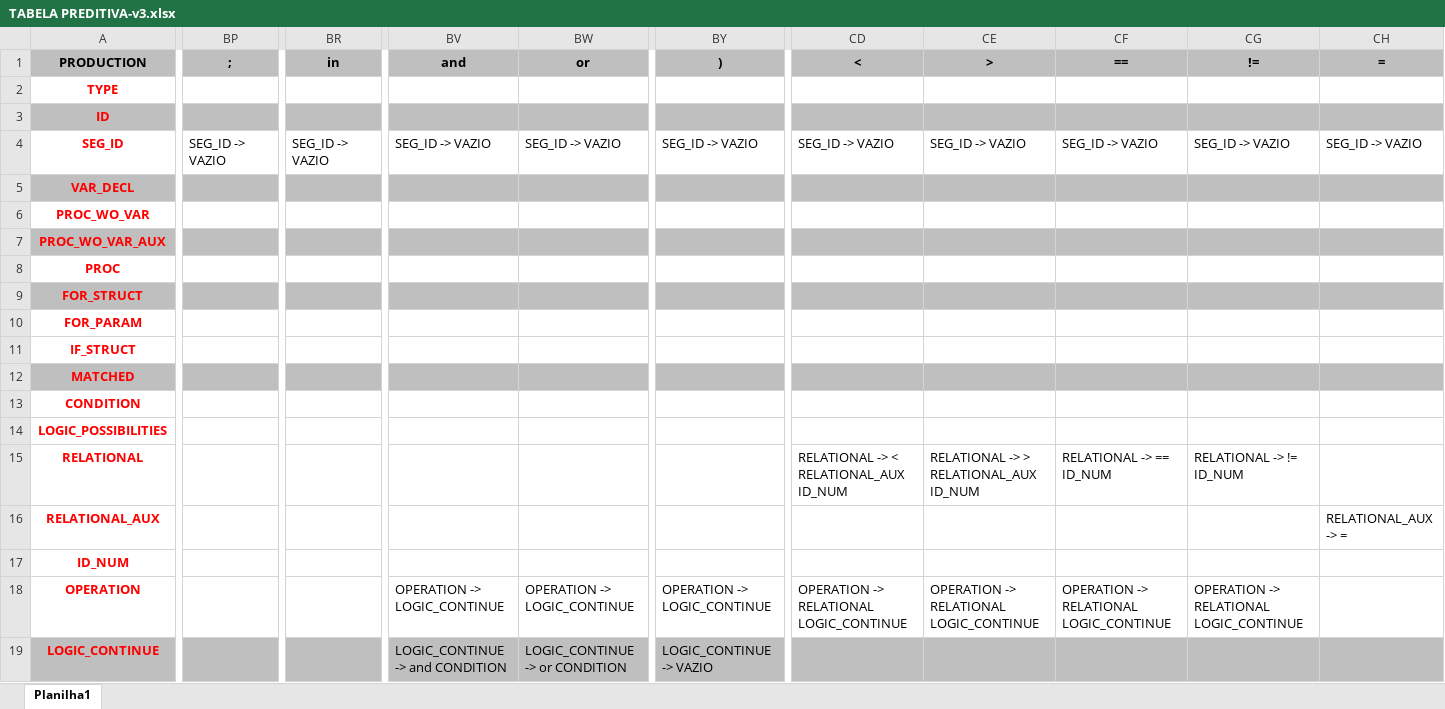
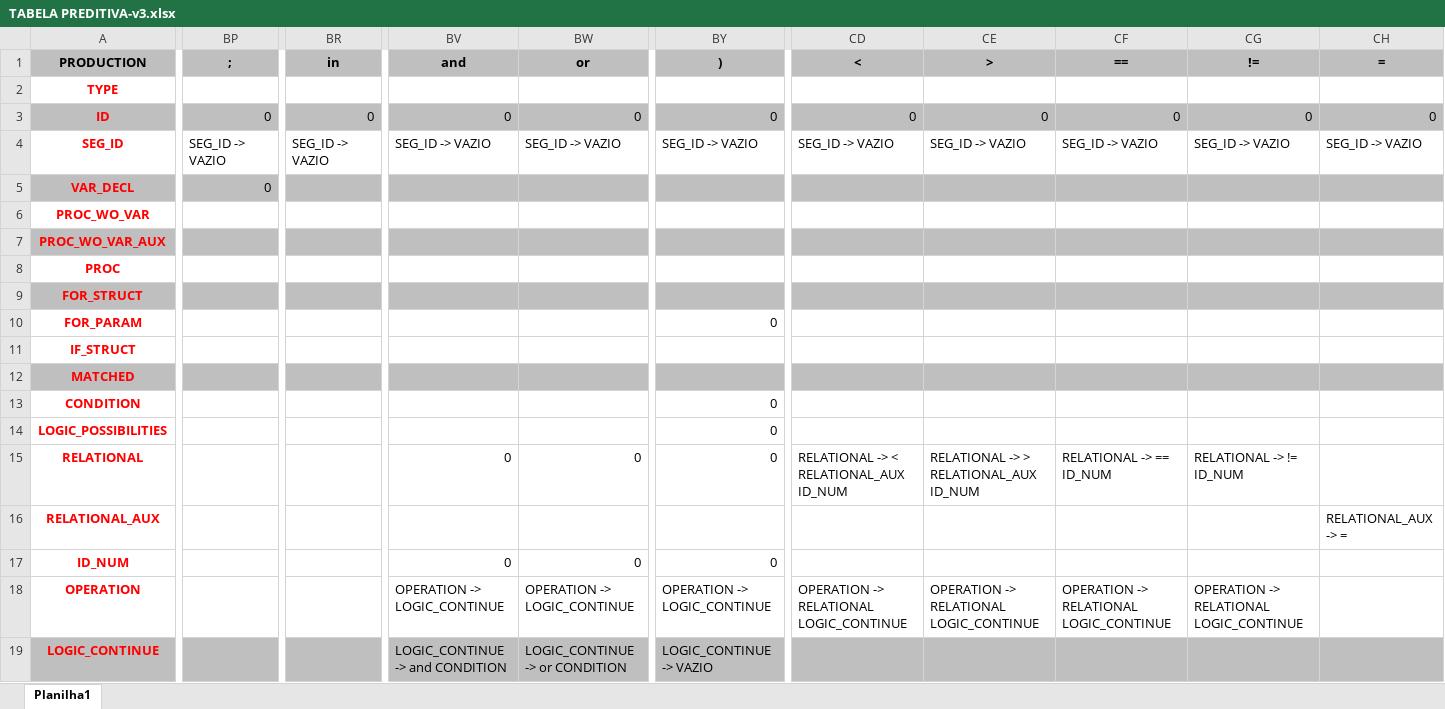
Before and after one commit to AngeloOrssatto/aga-compiler, an Excel workbook: TABELA PREDITIVA-v3.xlsx, sheet Planilha1, drawn as a sheet; only a part is shown, gaps mark what is left out; values as stored, in another font and other column widths than the file's, no borders; removed rows and columns are numbered as before the commit, all else as after; rows hold the shown columns only; the diff covers the shown part only; the diff names each change by its address in the sheet, - before the commit and + after, or states it on an @@ line.

```diff
--- a/TABELA PREDITIVA-v3.xlsx (sheet Planilha1)
+++ b/TABELA PREDITIVA-v3.xlsx (sheet Planilha1)
-BP3 (;): (empty)
+BP3 (;): 0
-BR3 (in): (empty)
+BR3 (in): 0
-BV3 (and): (empty)
+BV3 (and): 0
-BW3 (or): (empty)
+BW3 (or): 0
-BY3 ()): (empty)
+BY3 ()): 0
-CD3 (<): (empty)
+CD3 (<): 0
-CE3 (>): (empty)
+CE3 (>): 0
-CF3 (==): (empty)
+CF3 (==): 0
-CG3 (!=): (empty)
+CG3 (!=): 0
-CH3 (=): (empty)
+CH3 (=): 0
-BP5 (;): (empty)
+BP5 (;): 0
-row 9: FOR_STRUCT
+row 9: FOR_STRUCT
-BY10 ()): (empty)
+BY10 ()): 0
-row 11: IF_STRUCT
+row 11: IF_STRUCT
-BY13:BY15 ()): (empty)
+BY13:BY15 ()): 0
-BV15 (and): (empty)
+BV15 (and): 0
-BW15 (or): (empty)
+BW15 (or): 0
-BV17 (and): (empty)
+BV17 (and): 0
-BW17 (or): (empty)
+BW17 (or): 0
-BY17 ()): (empty)
+BY17 ()): 0
```
Also changed, not shown: 2 added rows, 2 removed rows and 68 edited cells elsewhere in this sheet, 2 other files.
